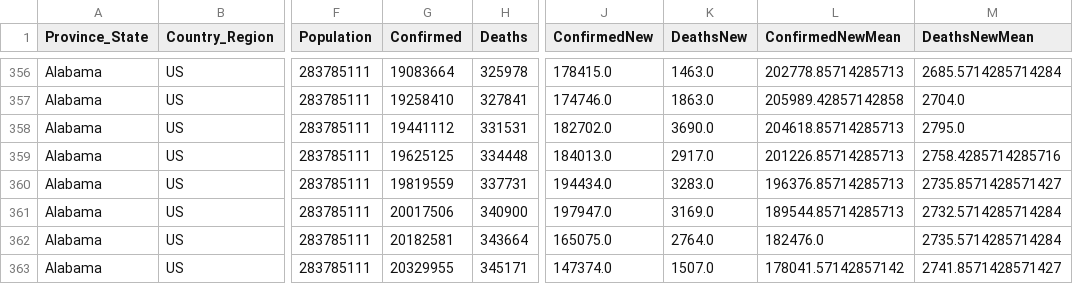
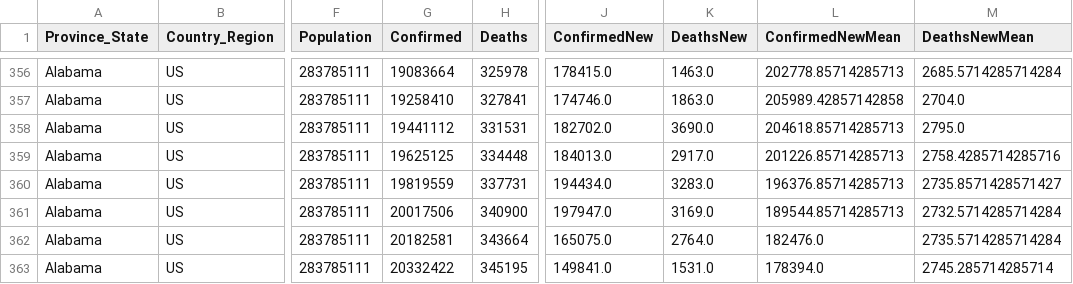
Before and after one commit to SavedRepos/CovidProjects, a CSV file: Data/CSV_Files/Alabama.csv, drawn as a sheet; only a part is shown, gaps mark what is left out; the diff names each change by its address in the sheet, - before the commit and + after, or states it on an @@ line.

```diff
--- a/Data/CSV_Files/Alabama.csv
+++ b/Data/CSV_Files/Alabama.csv
-G363 (Confirmed): 20329955
+G363 (Confirmed): 20332422
-H363 (Deaths): 345171
+H363 (Deaths): 345195
-J363 (ConfirmedNew): 147374.0
+J363 (ConfirmedNew): 149841.0
-K363 (DeathsNew): 1507.0
+K363 (DeathsNew): 1531.0
-L363 (ConfirmedNewMean): 178041.57142857142
+L363 (ConfirmedNewMean): 178394.0
-M363 (DeathsNewMean): 2741.8571428571427
+M363 (DeathsNewMean): 2745.285714285714
```
Also changed, not shown: Data/CSV_Files/Alaska.csv, Data/CSV_Files/American Samoa.csv, 57 other files.
